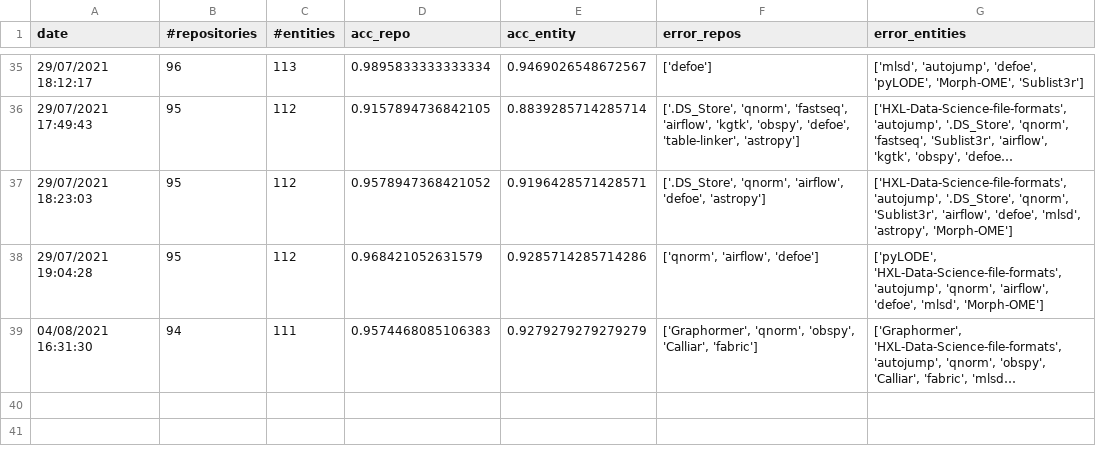
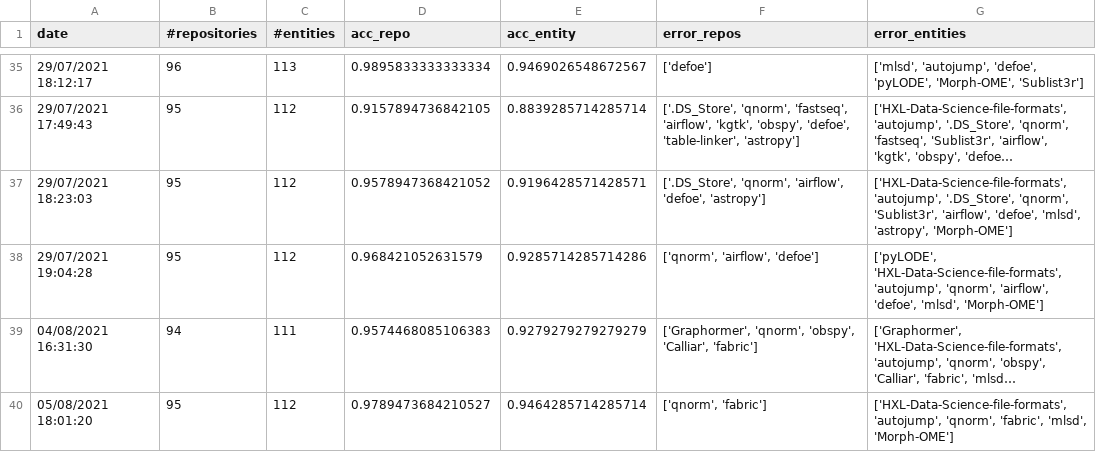
Before and after one commit to SoftwareUnderstanding/inspect4py, a CSV file: evaluation/software_invocation/evaluation_summary.csv, drawn as a sheet; only a part is shown, gaps mark what is left out; long unchanged cells end in …; the diff names each change by its address in the sheet, - before the commit and + after, or states it on an @@ line.

Commit message:
new evaluation of software_invocation

```diff
--- a/evaluation/software_invocation/evaluation_summary.csv
+++ b/evaluation/software_invocation/evaluation_summary.csv
+row 40: 05/08/2021 18:01:20 | 95 | 112 | 0.9789473684210527 | 0.9464285714285714 | ['qnorm', 'fabric'] | ['HXL-Data-Science-file-formats', 'autojump', 'qnorm', 'fabric', 'mlsd', 'Morph-OME']
```
